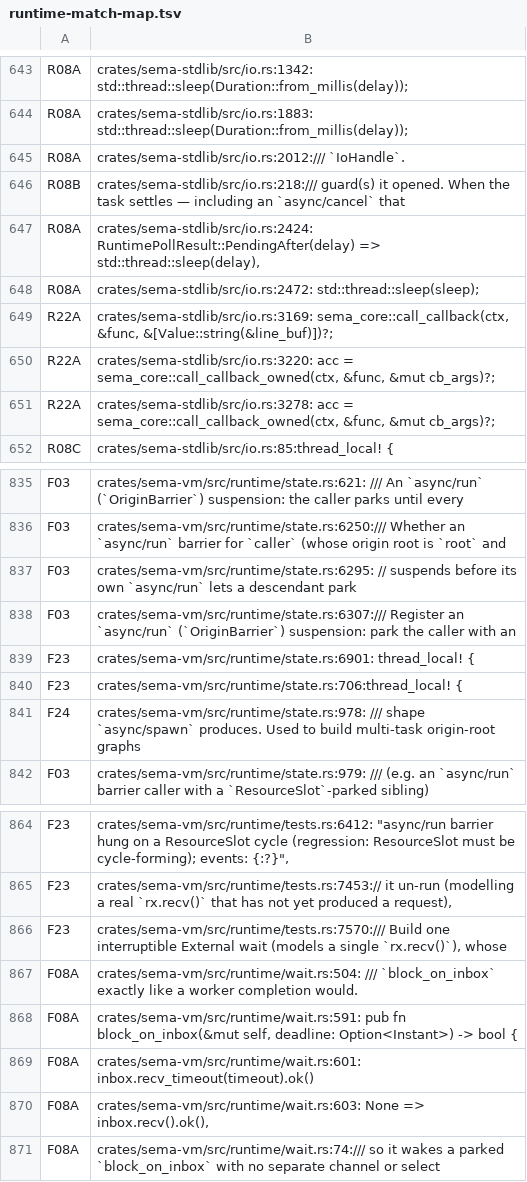
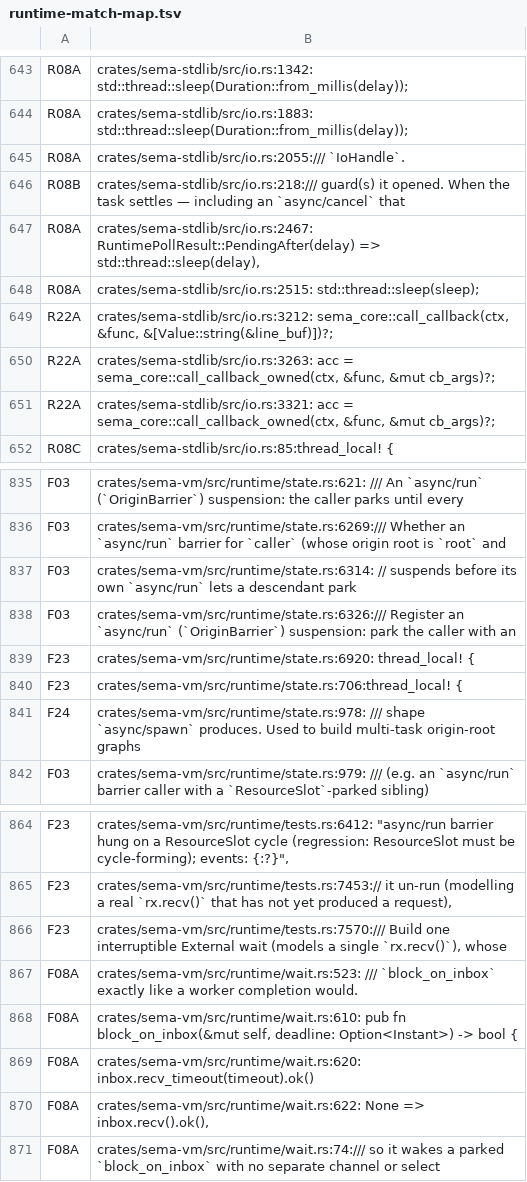
Before and after one commit to ChetanyaRathi/sema, a TSV file: docs/plans/evidence/unified-cooperative-runtime/runtime-match-map.tsv, drawn as a sheet; only a part is shown, gaps mark what is left out; the diff covers the shown part only; the diff names each change by its address in the sheet, - before the commit and + after, or states it on an @@ line.

Commit message:
perf(io): drive file/fold-lines chunks through the sync HOF fast path
The per-line cooperative Call chain was the remaining fold-lines overhead
after the accumulator-snapshot fix. Drive-level continuation resumes (both
resume_continuation and the external-completion delivery) now install the
SyncHofHost capability built from the caller's parked VM, and
FileLineContinuation uses it to run each buffered chunk of lines as direct
synchronous calls when the callback is proven non-suspending — one session
per chunk instead of one cooperative Call round per line. Suspending
callbacks keep the per-line cooperative path unchanged. Drive-level sessions
enter a runtime quantum themselves so callback natives keep runtime-ABI
dispatch parity, and their instruction spend folds into turn accounting.

With per-line dispatch out of the way the read-offload round trip became the
bottleneck, so line chunks grow 256->2048 lines / 256KiB->1MiB (the sync
drive keeps a chunk's callback work bounded; per-line fairness on the
cooperative path is unchanged). Trivial 10M-line fold-lines-bytes now
matches the pre-async engine exactly (958ms vs 957ms baseline); optimized
1BRC drops 5.5s -> 4.7s before PGO.

```diff
--- a/docs/plans/evidence/unified-cooperative-runtime/runtime-match-map.tsv
+++ b/docs/plans/evidence/unified-cooperative-runtime/runtime-match-map.tsv
-B645: crates/sema-stdlib/src/io.rs:2012:/// `IoHandle`.
+B645: crates/sema-stdlib/src/io.rs:2055:/// `IoHandle`.
-B647: crates/sema-stdlib/src/io.rs:2424: RuntimePollResult::PendingAfter(delay) =>…
+B647: crates/sema-stdlib/src/io.rs:2467: RuntimePollResult::PendingAfter(delay) =>…
-B648: crates/sema-stdlib/src/io.rs:2472: std::thread::sleep(sleep);
+B648: crates/sema-stdlib/src/io.rs:2515: std::thread::sleep(sleep);
-B649: crates/sema-stdlib/src/io.rs:3169: sema_core::call_callback(ctx, &func,…
+B649: crates/sema-stdlib/src/io.rs:3212: sema_core::call_callback(ctx, &func,…
-B650: crates/sema-stdlib/src/io.rs:3220: acc =…
+B650: crates/sema-stdlib/src/io.rs:3263: acc =…
-B651: crates/sema-stdlib/src/io.rs:3278: acc =…
+B651: crates/sema-stdlib/src/io.rs:3321: acc =…
-B836: crates/sema-vm/src/runtime/state.rs:6250:/// Whether an…
+B836: crates/sema-vm/src/runtime/state.rs:6269:/// Whether an…
-B837: crates/sema-vm/src/runtime/state.rs:6295: // suspends…
+B837: crates/sema-vm/src/runtime/state.rs:6314: // suspends…
-B838: crates/sema-vm/src/runtime/state.rs:6307:/// Register an…
+B838: crates/sema-vm/src/runtime/state.rs:6326:/// Register an…
-B839: crates/sema-vm/src/runtime/state.rs:6901: thread_local! {
+B839: crates/sema-vm/src/runtime/state.rs:6920: thread_local! {
-B867: crates/sema-vm/src/runtime/wait.rs:504: /// `block_on_inbox`…
+B867: crates/sema-vm/src/runtime/wait.rs:523: /// `block_on_inbox`…
-B868: crates/sema-vm/src/runtime/wait.rs:591: pub fn…
+B868: crates/sema-vm/src/runtime/wait.rs:610: pub fn…
-B869: crates/sema-vm/src/runtime/wait.rs:601: inbox.recv_timeout(timeout).ok()
+B869: crates/sema-vm/src/runtime/wait.rs:620: inbox.recv_timeout(timeout).ok()
-B870: crates/sema-vm/src/runtime/wait.rs:603: None =>…
+B870: crates/sema-vm/src/runtime/wait.rs:622: None =>…
```
Also changed, not shown: 27 edited cells elsewhere in this file, 5 other files.
